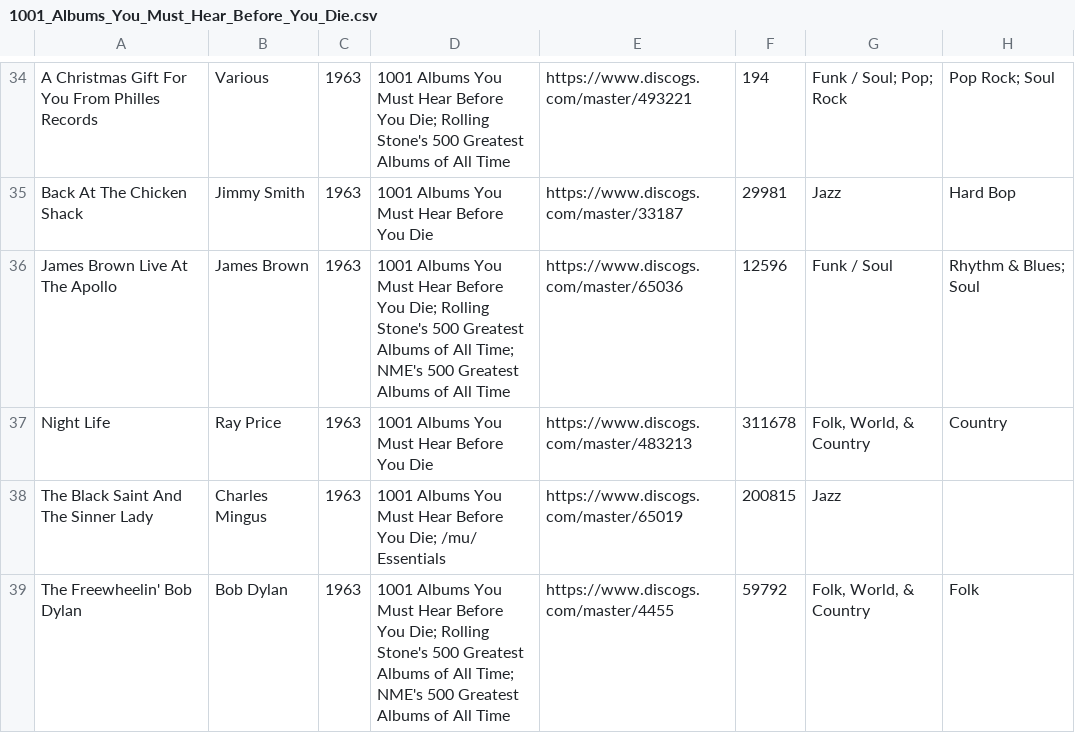
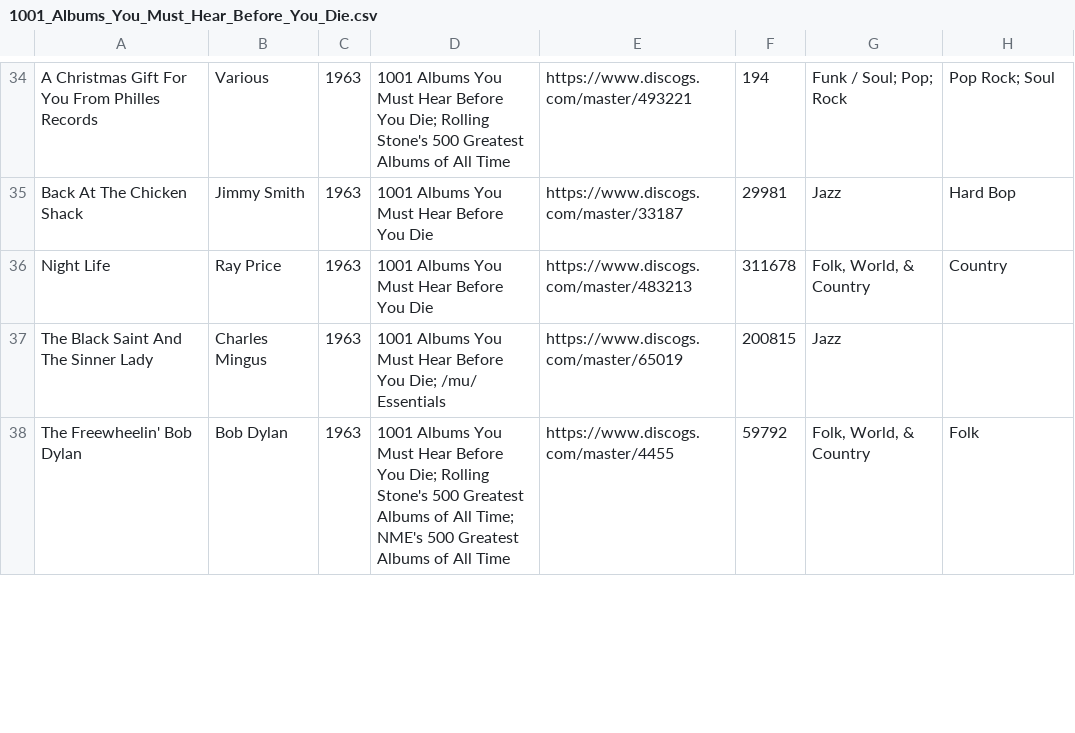
Before and after one commit to seanbreckenridge/albums, a CSV file: csv_data/reasons/1001_Albums_You_Must_Hear_Before_You_Die.csv, drawn as a sheet; only a part is shown, gaps mark what is left out; removed rows and columns are numbered as before the commit, all else as after; the diff covers the shown part only; the diff names each change by its address in the sheet, - before the commit and + after, or states it on an @@ line.

```diff
--- a/csv_data/reasons/1001_Albums_You_Must_Hear_Before_You_Die.csv
+++ b/csv_data/reasons/1001_Albums_You_Must_Hear_Before_You_Die.csv
-row 36: James Brown Live At The Apollo | James Brown | 1963 | 1001 Albums You Must Hear Before You Die; Rolling Stone's 500 Greatest Albums of All Time; NME's 500 Greatest Albums of All Time | https://www.discogs.com/master/65036 | 12596 | Funk / Soul | Rhythm & Blues; Soul
```
Also changed, not shown: 2 added rows, 1 removed row and 45 edited cells elsewhere in this file, csv_data/all.csv, csv_data/reasons/AMA_for_Pop_Rock.csv, 24 other files.
